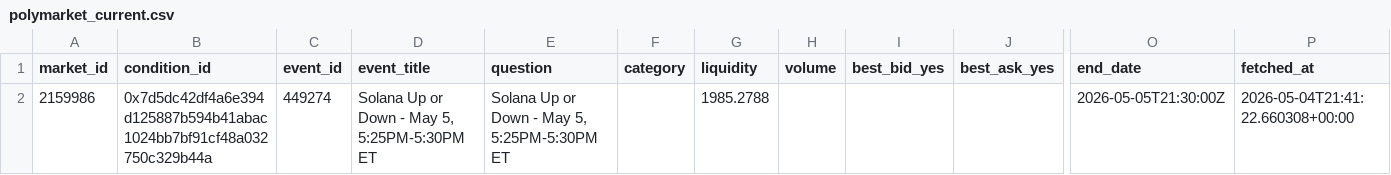
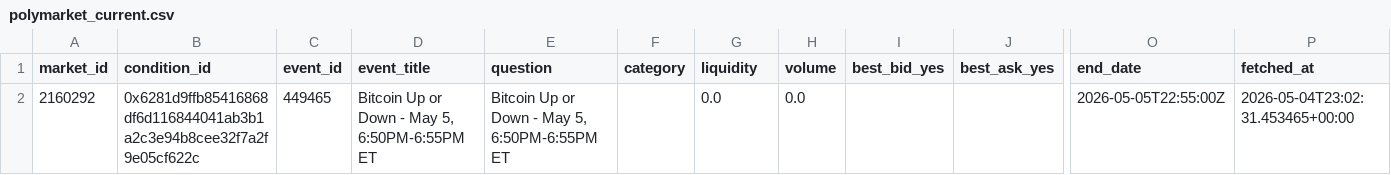
Before and after one commit to kanbeOK/time-wasting-repo-2, a CSV file: data/polymarket_current.csv, drawn as a sheet; only a part is shown, gaps mark what is left out; removed rows and columns are numbered as before the commit, all else as after; rows hold the shown columns only; the diff names each change by its address in the sheet, - before the commit and + after, or states it on an @@ line.

```diff
--- a/data/polymarket_current.csv
+++ b/data/polymarket_current.csv
-row 2: 2159986 | 0x7d5dc42df4a6e394d125887b594b41abac1024bb7bf91cf48a032750c329b44a | 449274 | Solana Up or Down - May 5, 5:25PM-5:30PM ET | Solana Up or Down - May 5, 5:25PM-5:30PM ET |  | 1985.2788 |  |  |  | 2026-05-05T21:30:00Z | 2026-05-04T21:41:22.660308+00:00
+row 2: 2160292 | 0x6281d9ffb85416868df6d116844041ab3b1a2c3e94b8cee32f7a2f9e05cf622c | 449465 | Bitcoin Up or Down - May 5, 6:50PM-6:55PM ET | Bitcoin Up or Down - May 5, 6:50PM-6:55PM ET |  | 0.0 | 0.0 |  |  | 2026-05-05T22:55:00Z | 2026-05-04T23:02:31.453465+00:00
```
